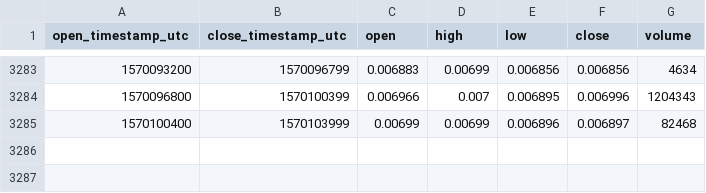
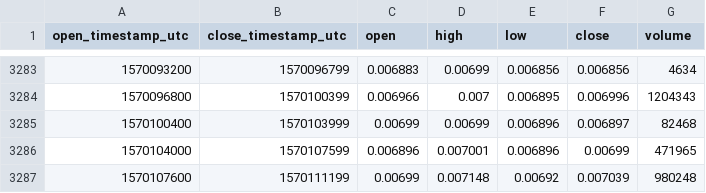
Before and after one commit to cryptobigbro/coinbasepro-DNT-USDC, a CSV file: coinbasepro-DNT-USDC-1h.csv, drawn as a sheet; only a part is shown, gaps mark what is left out.

Commit message:
Update OHLCV data.

```diff
--- a/coinbasepro-DNT-USDC-1h.csv
+++ b/coinbasepro-DNT-USDC-1h.csv
@@ -3285 +3285,3 @@ open_timestamp_utc,close_timestamp_utc,open,high,low,close,volume
 1570100400,1570103999,0.00699,0.00699,0.006896,0.006897,82468
+1570104000,1570107599,0.006896,0.007001,0.006896,0.00699,471965
+1570107600,1570111199,0.00699,0.007148,0.00692,0.007039,980248
```
Also changed, not shown: 1 other file.
